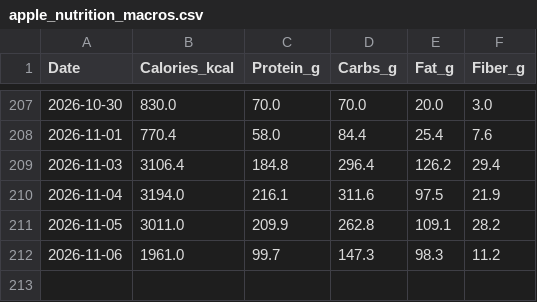
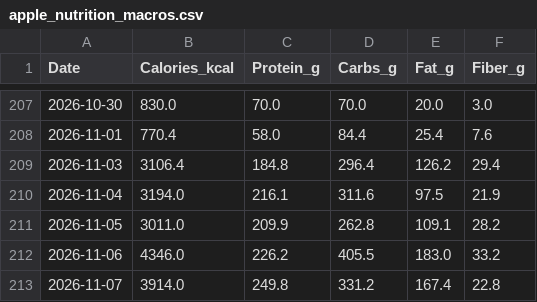
Before and after one commit to ayrtonxandre/agy, a CSV file: athx/apple_nutrition_macros.csv, drawn as a sheet; only a part is shown, gaps mark what is left out.

Commit message:
chore(data): apple health webhook sync [2026-11-07 21:08]

```diff
--- a/athx/apple_nutrition_macros.csv
+++ b/athx/apple_nutrition_macros.csv
@@ -211,2 +211,3 @@ Date,Calories_kcal,Protein_g,Carbs_g,Fat_g,Fiber_g
 2026-11-05,3011.0,209.9,262.8,109.1,28.2
-2026-11-06,1961.0,99.7,147.3,98.3,11.2
+2026-11-06,4346.0,226.2,405.5,183.0,33.2
+2026-11-07,3914.0,249.8,331.2,167.4,22.8
```
Also changed, not shown: athx/apple_body_composition.csv, athx/apple_daily_activity.csv, 11 other files.
